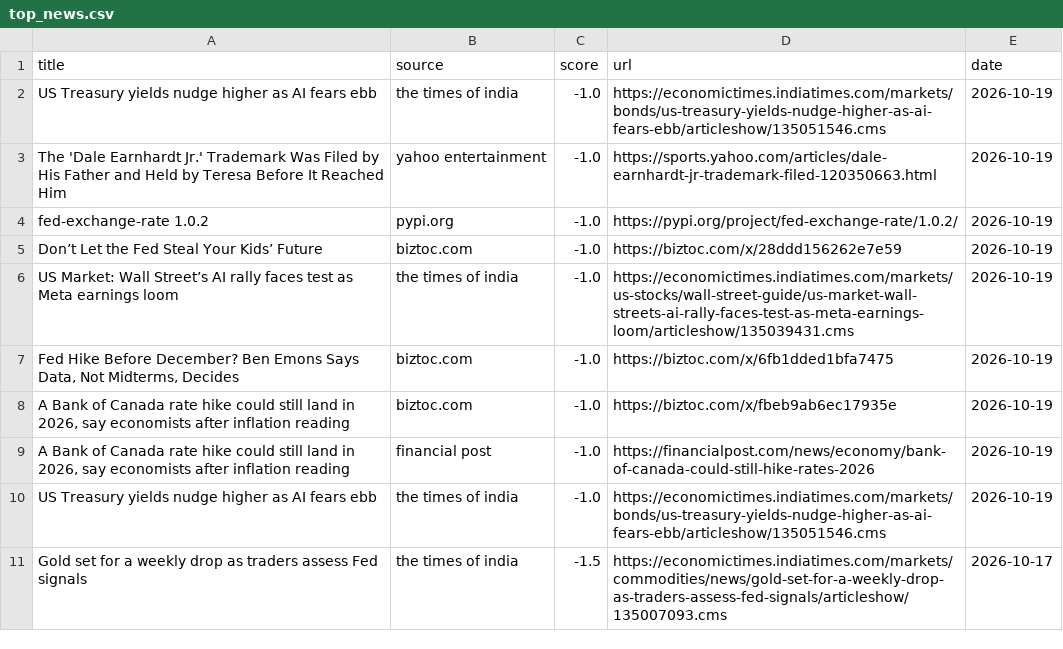
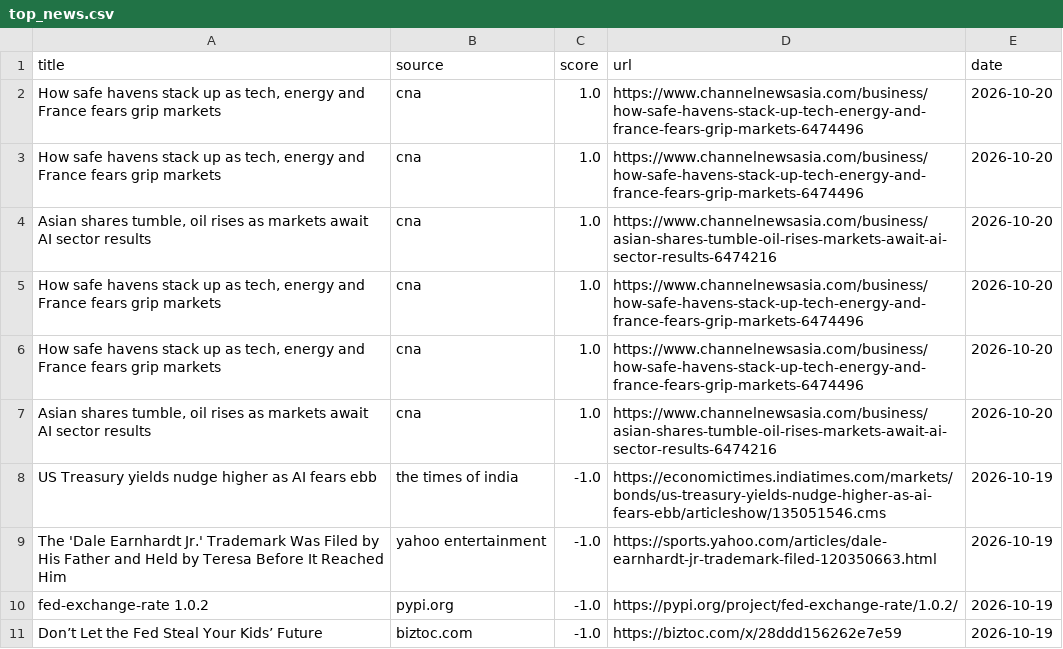
Before and after one commit to Z8Sa/macro-funda, a CSV file: data/top_news.csv, drawn as a sheet.

```diff
--- a/data/top_news.csv
+++ b/data/top_news.csv
@@ -1,2 +1,8 @@
 title,source,score,url,date
+"How safe havens stack up as tech, energy and France fears grip markets",cna,1.0,https://www.channelnewsasia.com/business/how-safe-havens-stack-up-tech-energy-and-france-fears-grip-markets-6474496,2026-10-20
+"How safe havens stack up as tech, energy and France fears grip markets",cna,1.0,https://www.channelnewsasia.com/business/how-safe-havens-stack-up-tech-energy-and-france-fears-grip-markets-6474496,2026-10-20
+"Asian shares tumble, oil rises as markets await AI sector results",cna,1.0,https://www.channelnewsasia.com/business/asian-shares-tumble-oil-rises-markets-await-ai-sector-results-6474216,2026-10-20
+"How safe havens stack up as tech, energy and France fears grip markets",cna,1.0,https://www.channelnewsasia.com/business/how-safe-havens-stack-up-tech-energy-and-france-fears-grip-markets-6474496,2026-10-20
+"How safe havens stack up as tech, energy and France fears grip markets",cna,1.0,https://www.channelnewsasia.com/business/how-safe-havens-stack-up-tech-energy-and-france-fears-grip-markets-6474496,2026-10-20
+"Asian shares tumble, oil rises as markets await AI sector results",cna,1.0,https://www.channelnewsasia.com/business/asian-shares-tumble-oil-rises-markets-await-ai-sector-results-6474216,2026-10-20
 US Treasury yields nudge higher as AI fears ebb,the times of india,-1.0,https://economictimes.indiatimes.com/markets/bonds/us-treasury-yields-nudge-higher-as-ai-fears-ebb/articleshow/135051546.cms,2026-10-19
@@ -5,7 +11 @@ fed-exchange-rate 1.0.2,pypi.org,-1.0,https://pypi.org/project/fed-exchange-rate
 Don’t Let the Fed Steal Your Kids’ Future,biztoc.com,-1.0,https://biztoc.com/x/28ddd156262e7e59,2026-10-19
-US Market: Wall Street’s AI rally faces test as Meta earnings loom,the times of india,-1.0,https://economictimes.indiatimes.com/markets/us-stocks/wall-street-guide/us-market-wall-streets-ai-rally-faces-test-as-meta-earnings-loom/articleshow/135039431.cms,2026-10-19
-"Fed Hike Before December? Ben Emons Says Data, Not Midterms, Decides",biztoc.com,-1.0,https://biztoc.com/x/6fb1dded1bfa7475,2026-10-19
-"A Bank of Canada rate hike could still land in 2026, say economists after inflation reading",biztoc.com,-1.0,https://biztoc.com/x/fbeb9ab6ec17935e,2026-10-19
-"A Bank of Canada rate hike could still land in 2026, say economists after inflation reading",financial post,-1.0,https://financialpost.com/news/economy/bank-of-canada-could-still-hike-rates-2026,2026-10-19
-US Treasury yields nudge higher as AI fears ebb,the times of india,-1.0,https://economictimes.indiatimes.com/markets/bonds/us-treasury-yields-nudge-higher-as-ai-fears-ebb/articleshow/135051546.cms,2026-10-19
-Gold set for a weekly drop as traders assess Fed signals,the times of india,-1.5,https://economictimes.indiatimes.com/markets/commodities/news/gold-set-for-a-weekly-drop-as-traders-assess-fed-signals/articleshow/135007093.cms,2026-10-17
```
Also changed, not shown: 5 other files.
